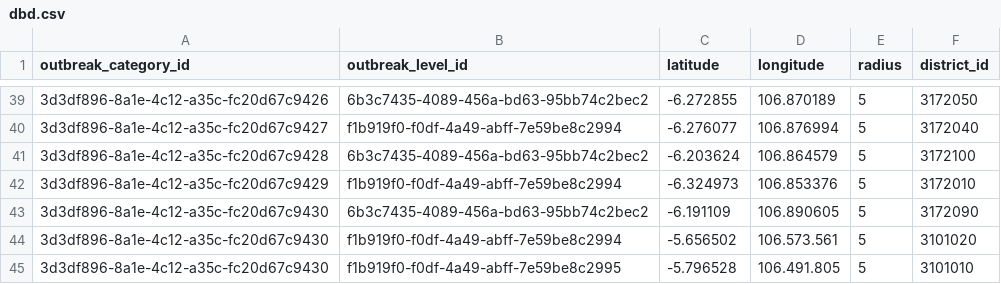
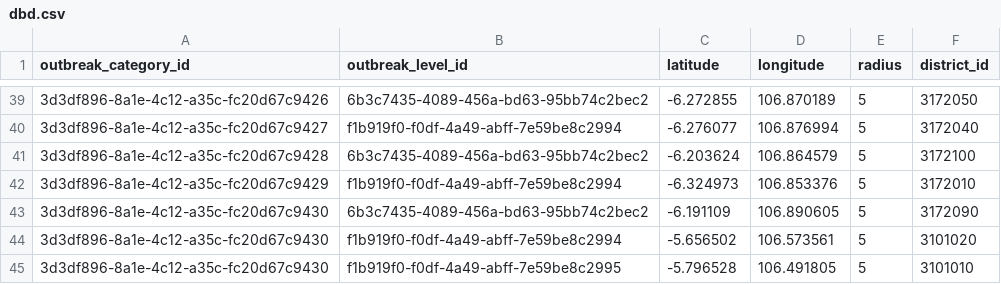
Before and after one commit to Broosmg/DesainDataVisual, a CSV file: data/outbreak/dbd.csv, drawn as a sheet; only a part is shown, gaps mark what is left out.

Commit message:
fix dataset

```diff
--- a/data/outbreak/dbd.csv
+++ b/data/outbreak/dbd.csv
@@ -43,3 +43,3 @@ outbreak_category_id,outbreak_level_id,latitude,longitude,radius,district_id
 3d3df896-8a1e-4c12-a35c-fc20d67c9430,6b3c7435-4089-456a-bd63-95bb74c2bec2,-6.191109,106.890605,5,3172090
-3d3df896-8a1e-4c12-a35c-fc20d67c9430,f1b919f0-f0df-4a49-abff-7e59be8c2994,-5.656502,106.573.561,5,3101020
-3d3df896-8a1e-4c12-a35c-fc20d67c9430,f1b919f0-f0df-4a49-abff-7e59be8c2995,-5.796528,106.491.805,5,3101010
+3d3df896-8a1e-4c12-a35c-fc20d67c9430,f1b919f0-f0df-4a49-abff-7e59be8c2994,-5.656502,106.573561,5,3101020
+3d3df896-8a1e-4c12-a35c-fc20d67c9430,f1b919f0-f0df-4a49-abff-7e59be8c2995,-5.796528,106.491805,5,3101010
```
